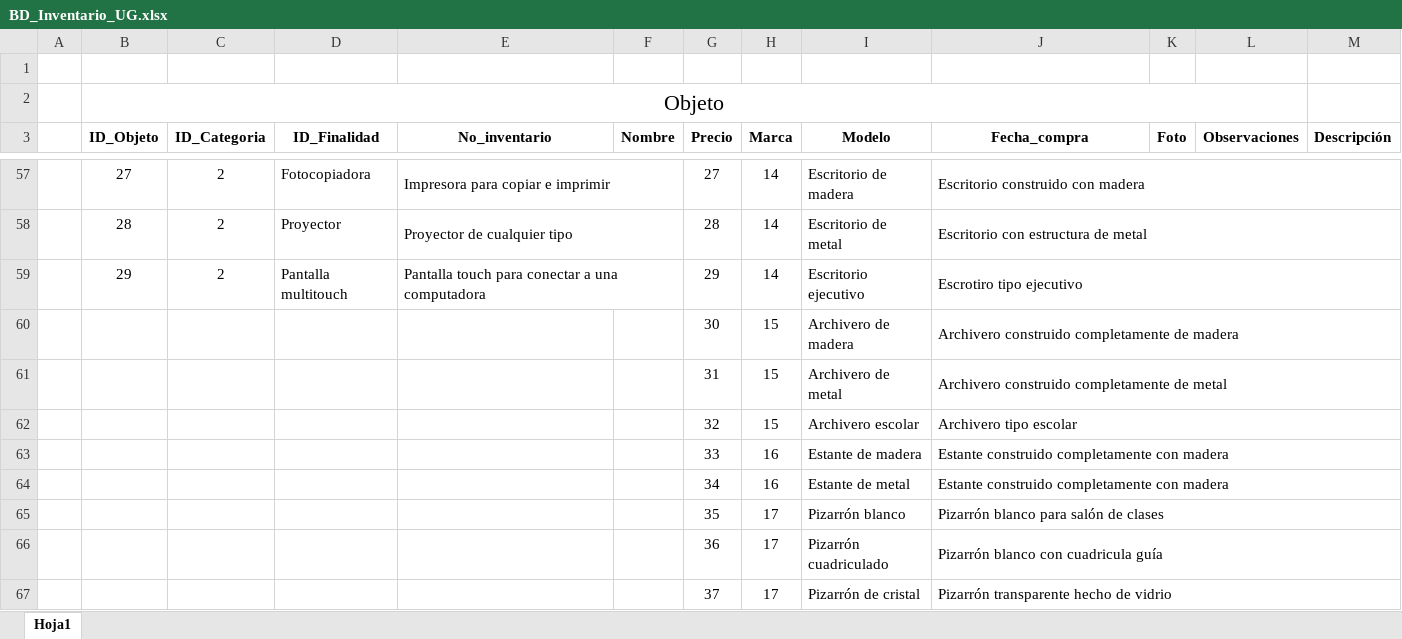
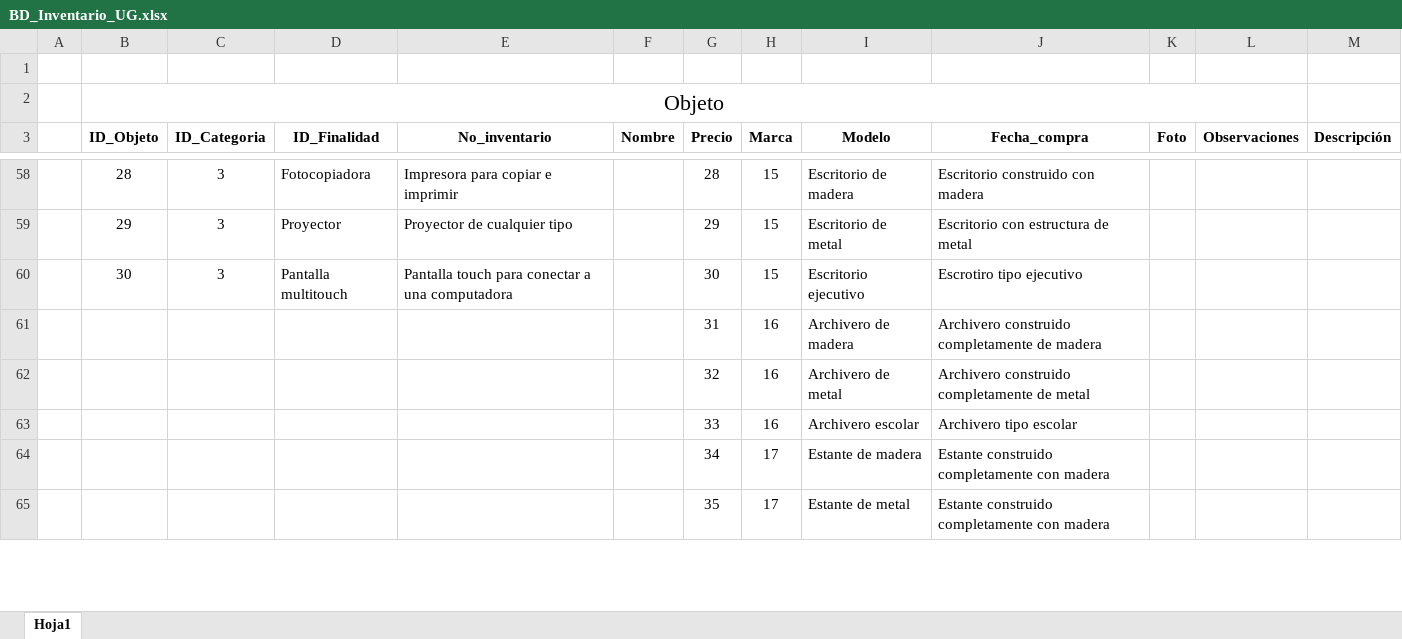
Before and after one commit to wamor17/Inventario_UG, an Excel workbook: Base de datos/Data in Excel/BD_Inventario_UG.xlsx, sheet Hoja1, drawn as a sheet; only a part is shown, gaps mark what is left out; values as stored, in another font and other column widths than the file's, no borders; removed rows and columns are numbered as before the commit, all else as after; the diff covers the shown part only; the diff names each change by its address in the sheet, - before the commit and + after, or states it on an @@ line.

```diff
--- a/Base de datos/Data in Excel/BD_Inventario_UG.xlsx (sheet Hoja1)
+++ b/Base de datos/Data in Excel/BD_Inventario_UG.xlsx (sheet Hoja1)
-B58 (ID_Objeto): 27
+B58 (ID_Objeto): 28
-C58:C60 (ID_Categoria): 2
+C58:C60 (ID_Categoria): 3
-E57:F57 merged
-G58 (Precio): 27
+G58 (Precio): 28
-H58:H60 (Marca): 14
+H58:H60 (Marca): 15
-J57:M57 merged
-B59 (ID_Objeto): 28
+B59 (ID_Objeto): 29
-E58:F58 merged
-G59 (Precio): 28
+G59 (Precio): 29
-J58:M58 merged
-B60 (ID_Objeto): 29
+B60 (ID_Objeto): 30
-E59:F59 merged
-G60 (Precio): 29
+G60 (Precio): 30
-J59:M59 merged
-row 60:  |  |  |  |  |  | 30 | 15 | Archivero de madera | Archivero construido completamente de madera
-H61 (Marca): 15
+H61 (Marca): 16
-I61 (Modelo): Archivero de metal
+I61 (Modelo): Archivero de madera
-J61 (Fecha_compra): Archivero construido completamente de metal
+J61 (Fecha_compra): Archivero construido completamente de madera
-J61:M61 merged
-row 62:  |  |  |  |  |  | 32 | 15 | Archivero escolar | Archivero tipo escolar
+row 62:  |  |  |  |  |  | 32 | 16 | Archivero de metal | Archivero construido completamente de metal
-I63 (Modelo): Estante de madera
+I63 (Modelo): Archivero escolar
-J63 (Fecha_compra): Estante construido completamente con madera
+J63 (Fecha_compra): Archivero tipo escolar
-J63:M63 merged
-H64 (Marca): 16
+H64 (Marca): 17
-I64 (Modelo): Estante de metal
+I64 (Modelo): Estante de madera
-J64:M64 merged
-I65 (Modelo): Pizarrón blanco
+I65 (Modelo): Estante de metal
-J65 (Fecha_compra): Pizarrón blanco para salón de clases
+J65 (Fecha_compra): Estante construido completamente con madera
-J65:M65 merged
-row 66:  |  |  |  |  |  | 36 | 17 | Pizarrón cuadriculado | Pizarrón blanco con cuadricula guía
-row 67:  |  |  |  |  |  | 37 | 17 | Pizarrón de cristal | Pizarrón transparente hecho de vidrio
```
Also changed, not shown: 40 added rows, 36 removed rows, 45 edited cells and merged cells elsewhere in this sheet, 6 other files.
